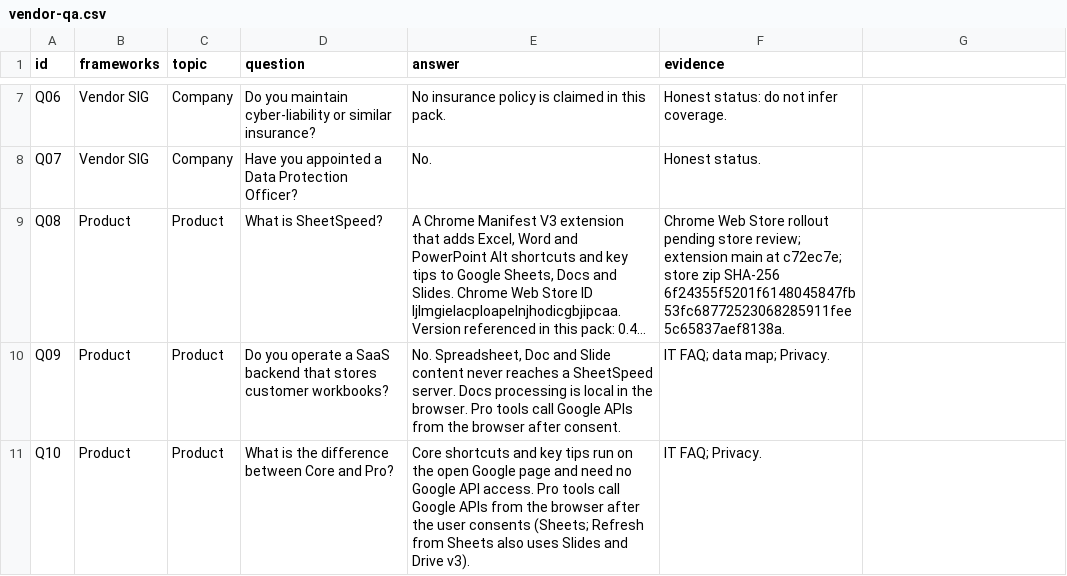
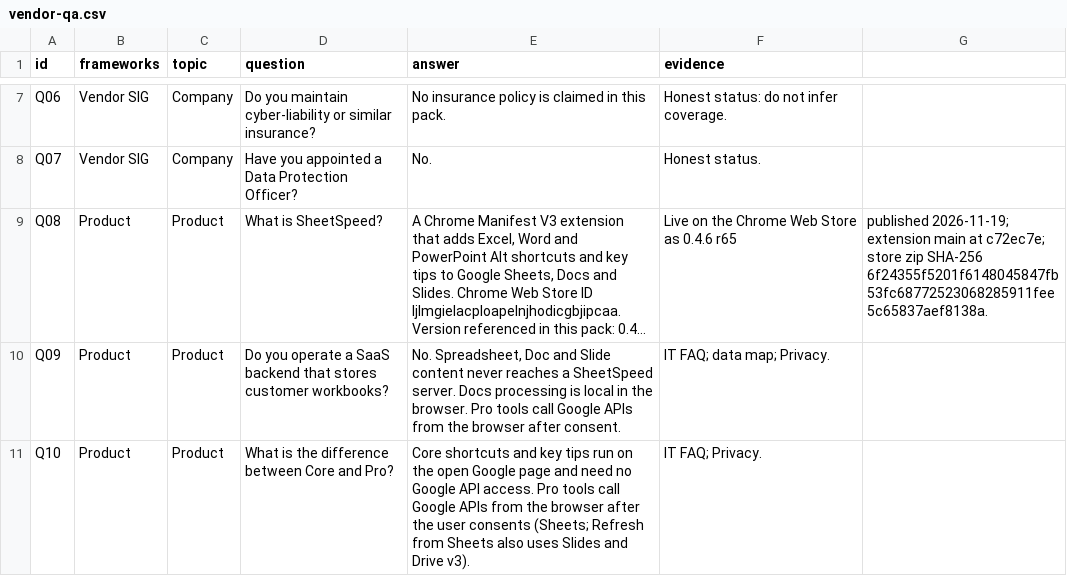
Before and after one commit to jarvis-pd21/sheetspeed-website, a CSV file: trust/questionnaires/vendor-qa.csv, drawn as a sheet; only a part is shown, gaps mark what is left out; long unchanged cells end in …; the diff names each change by its address in the sheet, - before the commit and + after, or states it on an @@ line.

```diff
--- a/trust/questionnaires/vendor-qa.csv
+++ b/trust/questionnaires/vendor-qa.csv
-F9 (evidence): Chrome Web Store rollout pending store review; extension main at c72ec7e; store zip SHA-256 6f24355f5201f6148045847fb53fc68772523068285911fee5c65837aef8138a.
+F9 (evidence): Live on the Chrome Web Store as 0.4.6 r65
-G9: (empty)
+G9: published 2026-11-19; extension main at c72ec7e; store zip SHA-256 6f24355f5201f6148045847fb53fc68772523068285911fee5c65837aef8138a.
```
Also changed, not shown: 35 other files.
